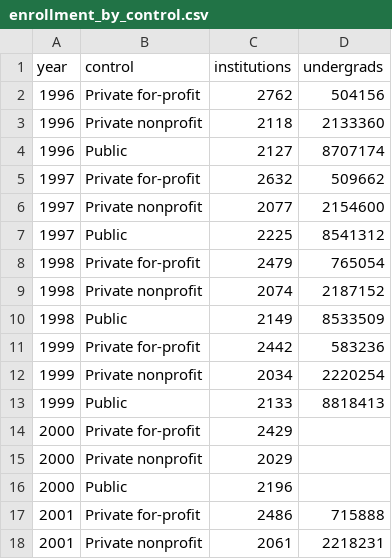
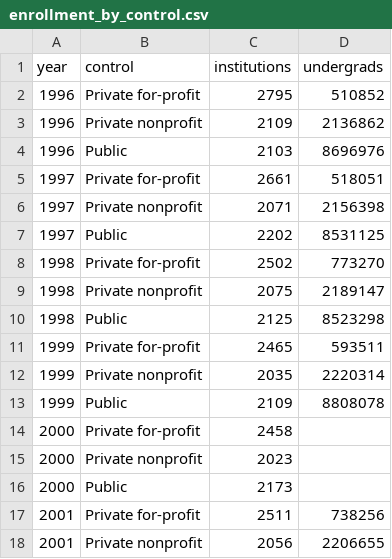
Before and after one commit to mrrishit909/college-scorecard-warehouse, a CSV file: results/enrollment_by_control.csv, drawn as a sheet; only a part is shown; the diff covers the shown part only.

```diff
--- a/results/enrollment_by_control.csv
+++ b/results/enrollment_by_control.csv
@@ -1,18 +1,18 @@
 year,control,institutions,undergrads
-1996,Private for-profit,2762,504156
-1996,Private nonprofit,2118,2133360
-1996,Public,2127,8707174
-1997,Private for-profit,2632,509662
-1997,Private nonprofit,2077,2154600
-1997,Public,2225,8541312
-1998,Private for-profit,2479,765054
-1998,Private nonprofit,2074,2187152
-1998,Public,2149,8533509
-1999,Private for-profit,2442,583236
-1999,Private nonprofit,2034,2220254
-1999,Public,2133,8818413
-2000,Private for-profit,2429,
-2000,Private nonprofit,2029,
-2000,Public,2196,
-2001,Private for-profit,2486,715888
-2001,Private nonprofit,2061,2218231
+1996,Private for-profit,2795,510852
+1996,Private nonprofit,2109,2136862
+1996,Public,2103,8696976
+1997,Private for-profit,2661,518051
+1997,Private nonprofit,2071,2156398
+1997,Public,2202,8531125
+1998,Private for-profit,2502,773270
+1998,Private nonprofit,2075,2189147
+1998,Public,2125,8523298
+1999,Private for-profit,2465,593511
+1999,Private nonprofit,2035,2220314
+1999,Public,2109,8808078
+2000,Private for-profit,2458,
+2000,Private nonprofit,2023,
+2000,Public,2173,
+2001,Private for-profit,2511,738256
+2001,Private nonprofit,2056,2206655
```
Also changed, not shown: 140 edited cells elsewhere in this file, results/outcomes_by_control_2020.csv, results/tuition_trend.csv, 14 other files.
